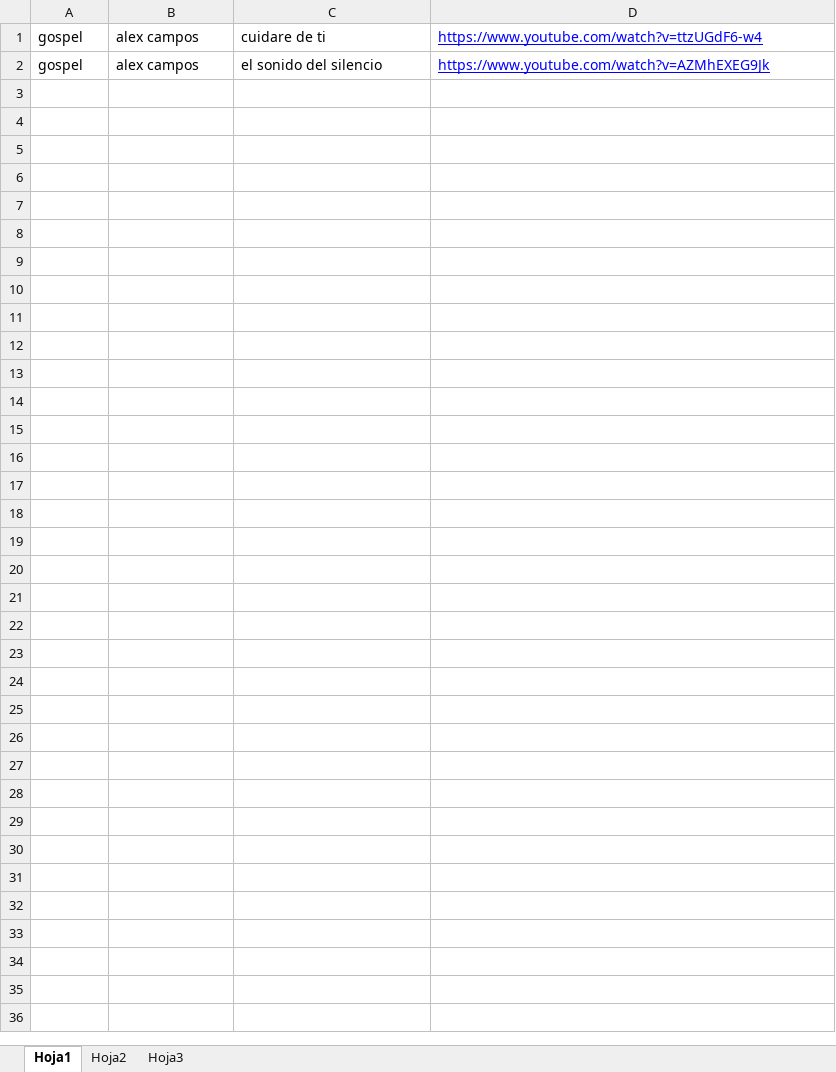
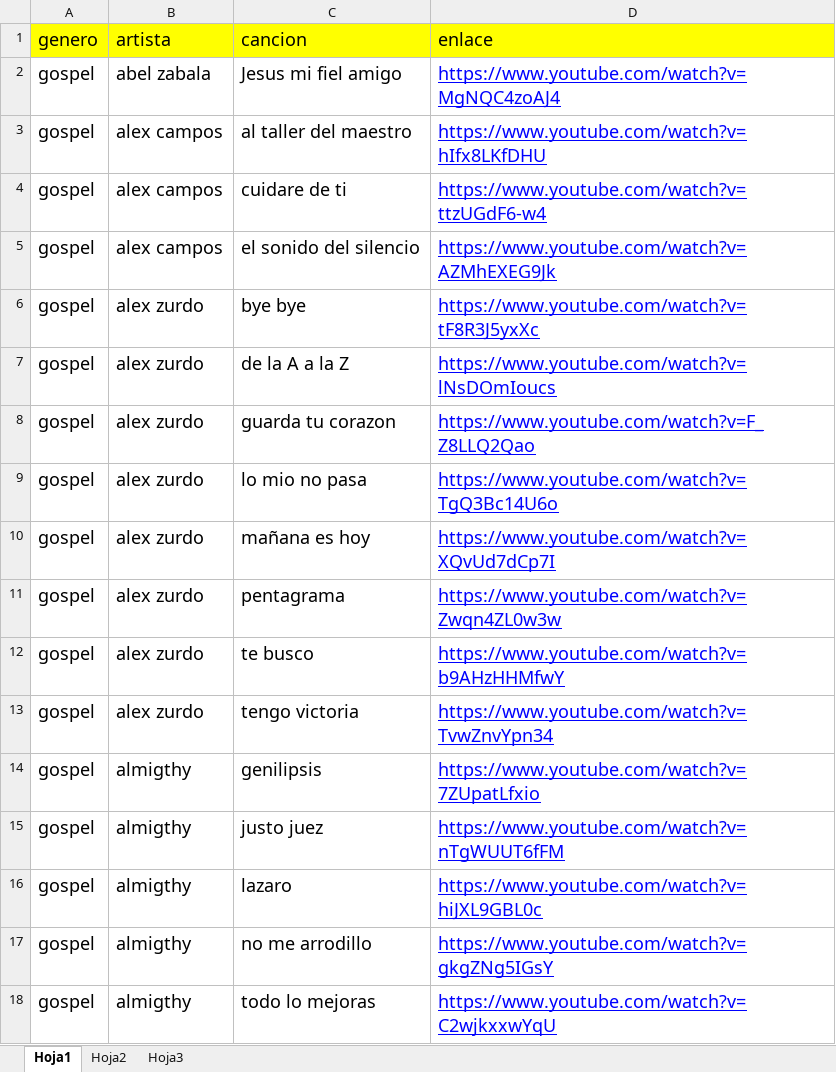
Before and after one commit to mdchi/musica, an Excel workbook: index.xlsx, sheet Hoja1, drawn as a sheet; values as stored, in another font and other column widths than the file's, no borders; addresses are those after the commit; the diff names each change by its address in the sheet, - before the commit and + after, or states it on an @@ line.

```diff
--- a/index.xlsx (sheet Hoja1)
+++ b/index.xlsx (sheet Hoja1)
+row 1: genero | artista | cancion | enlace
+row 2: gospel | abel zabala | Jesus mi fiel amigo | https://www.youtube.com/watch?v=MgNQC4zoAJ4
+row 3: gospel | alex campos | al taller del maestro | https://www.youtube.com/watch?v=hIfx8LKfDHU
@@ A4:D5 text size: larger @@
+row 6: gospel | alex zurdo | bye bye | https://www.youtube.com/watch?v=tF8R3J5yxXc
+row 7: gospel | alex zurdo | de la A a la Z | https://www.youtube.com/watch?v=lNsDOmIoucs
+row 8: gospel | alex zurdo | guarda tu corazon | https://www.youtube.com/watch?v=F_Z8LLQ2Qao
+row 9: gospel | alex zurdo | lo mio no pasa | https://www.youtube.com/watch?v=TgQ3Bc14U6o
+row 10: gospel | alex zurdo | mañana es hoy | https://www.youtube.com/watch?v=XQvUd7dCp7I
+row 11: gospel | alex zurdo | pentagrama | https://www.youtube.com/watch?v=Zwqn4ZL0w3w
+row 12: gospel | alex zurdo | te busco | https://www.youtube.com/watch?v=b9AHzHHMfwY
+row 13: gospel | alex zurdo | tengo victoria | https://www.youtube.com/watch?v=TvwZnvYpn34
+row 14: gospel | almigthy | genilipsis | https://www.youtube.com/watch?v=7ZUpatLfxio
+row 15: gospel | almigthy | justo juez | https://www.youtube.com/watch?v=nTgWUUT6fFM
+row 16: gospel | almigthy | lazaro | https://www.youtube.com/watch?v=hiJXL9GBL0c
+row 17: gospel | almigthy | no me arrodillo | https://www.youtube.com/watch?v=gkgZNg5IGsY
+row 18: gospel | almigthy | todo lo mejoras | https://www.youtube.com/watch?v=C2wjkxxwYqU
```
Also changed, not shown: 1 other file.
